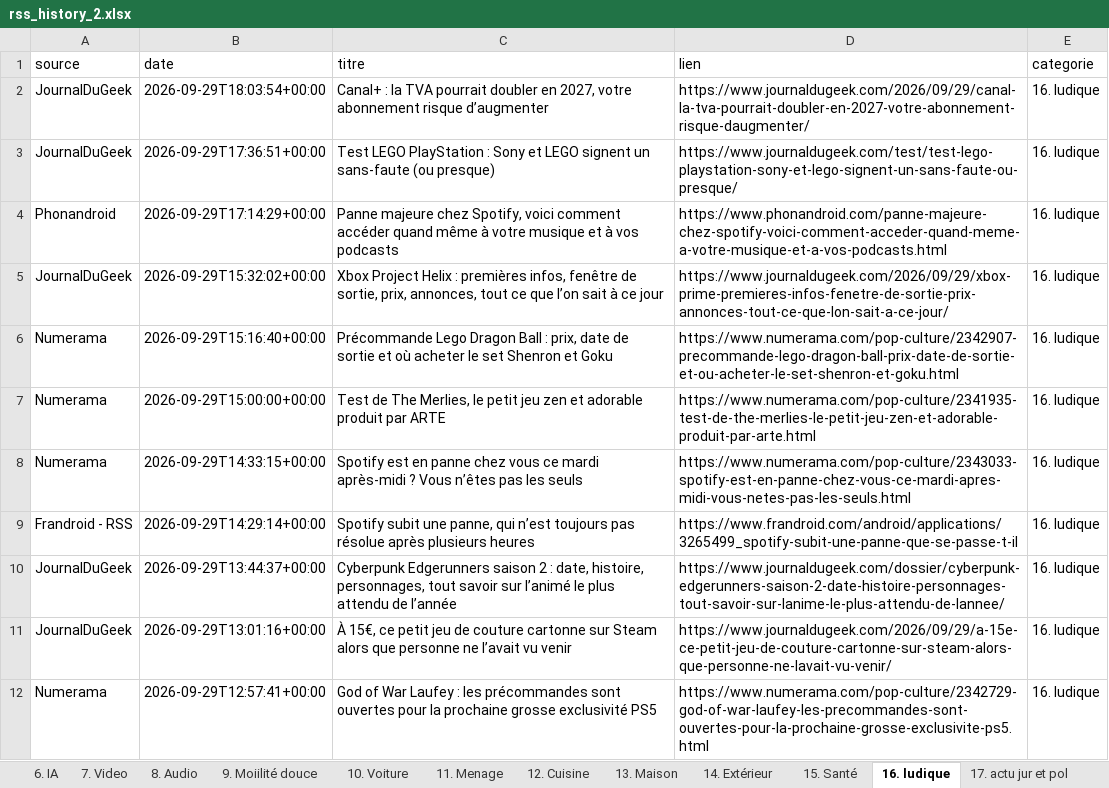
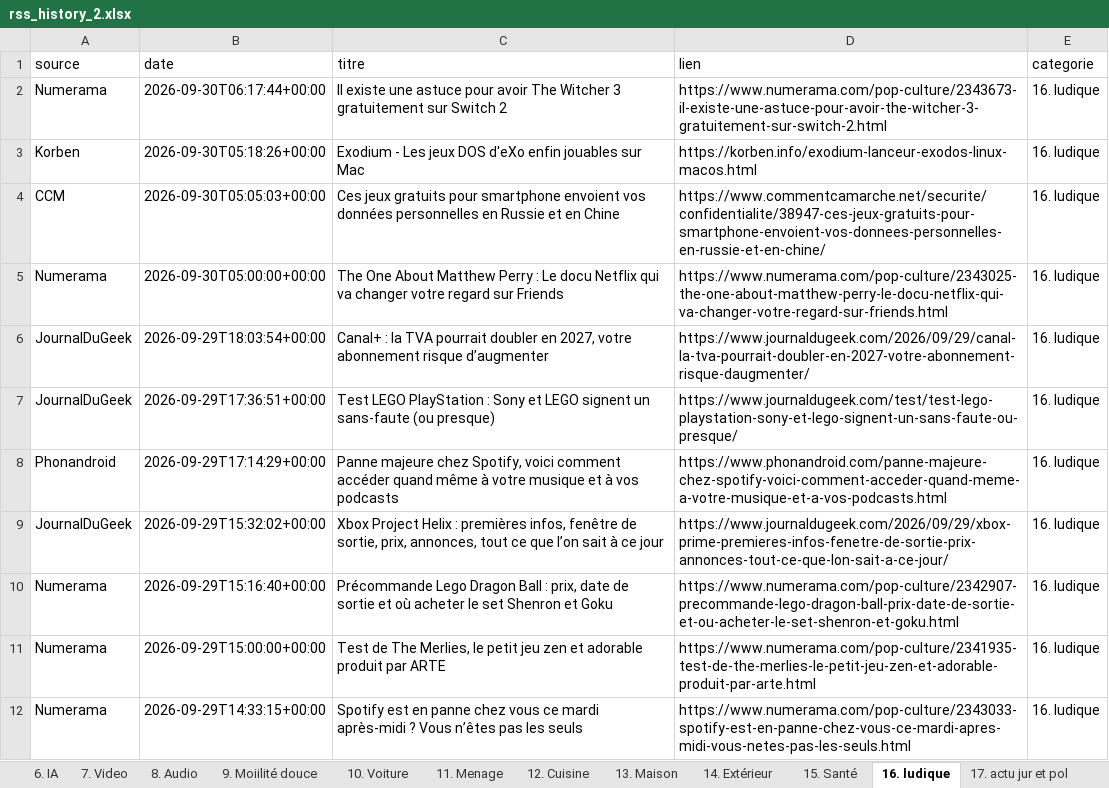
Before and after one commit to djhadef-star/rss-categories, an Excel workbook: output/rss_history_2.xlsx, sheet 16. ludique, drawn as a sheet; only a part is shown; the shorter side is filled out with more unchanged rows; values as stored, in another font and other column widths than the file's, no borders; the diff names each change by its address in the sheet, - before the commit and + after, or states it on an @@ line.

```diff
--- a/output/rss_history_2.xlsx (sheet 16. ludique)
+++ b/output/rss_history_2.xlsx (sheet 16. ludique)
+row 2: Numerama | 2026-09-30T06:17:44+00:00 | Il existe une astuce pour avoir The Witcher 3 gratuitement sur Switch 2 | https://www.numerama.com/pop-culture/2343673-il-existe-une-astuce-pour-avoir-the-witcher-3-gratuitement-sur-switch-2.html | 16. ludique
+row 3: Korben | 2026-09-30T05:18:26+00:00 | Exodium - Les jeux DOS d'eXo enfin jouables sur Mac | https://korben.info/exodium-lanceur-exodos-linux-macos.html | 16. ludique
+row 4: CCM | 2026-09-30T05:05:03+00:00 | Ces jeux gratuits pour smartphone envoient vos données personnelles en Russie et en Chine | https://www.commentcamarche.net/securite/confidentialite/38947-ces-jeux-gratuits-pour-smartphone-envoient-vos-donnees-personnelles-en-russie-et-en-chine/ | 16. ludique
+row 5: Numerama | 2026-09-30T05:00:00+00:00 | The One About Matthew Perry : Le docu Netflix qui va changer votre regard sur Friends | https://www.numerama.com/pop-culture/2343025-the-one-about-matthew-perry-le-docu-netflix-qui-va-changer-votre-regard-sur-friends.html | 16. ludique
```
Also changed, not shown: sheet Tous_les_articles, sheet 20. Sponso, sheet 5. Logiciels _ OS, sheet 6. IA, sheet 18. Actualité éco, sheet 17. actu jur et pol, 5 more sheets, output/rss_history.xlsx, 2 other files.
